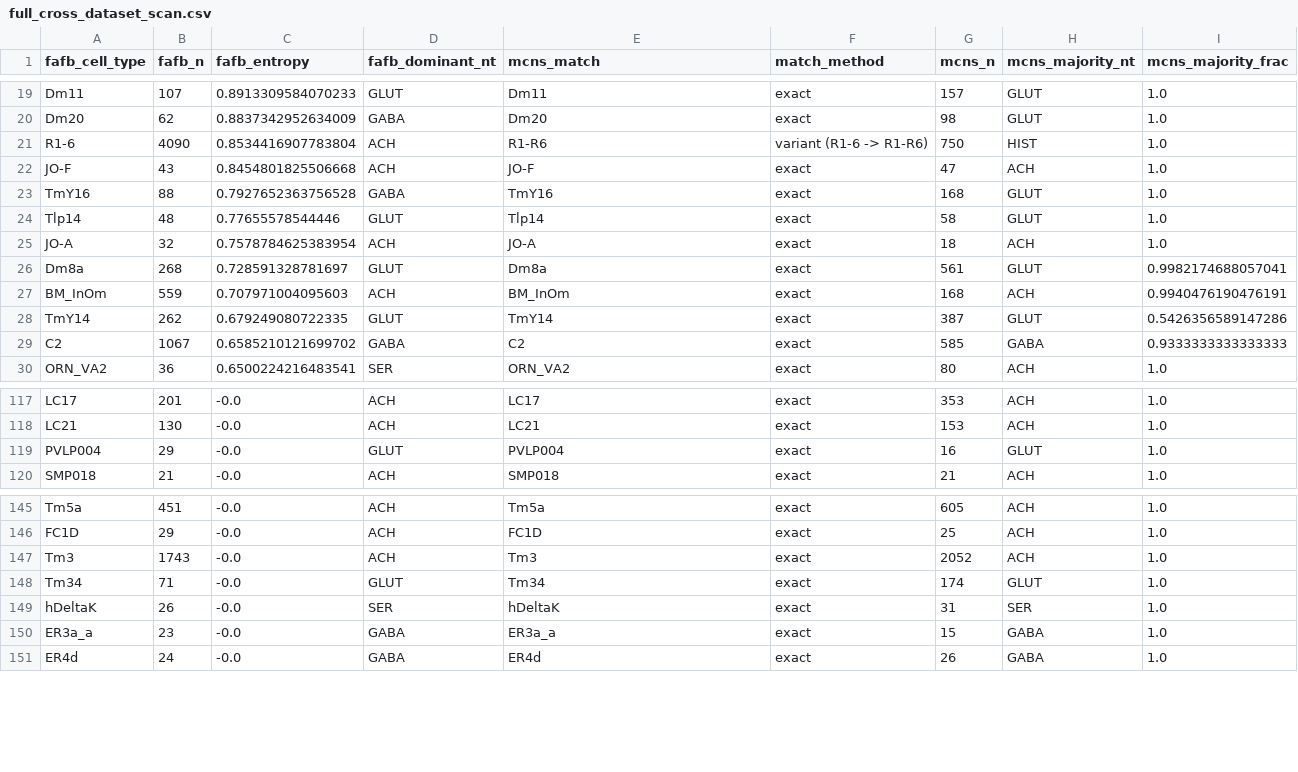
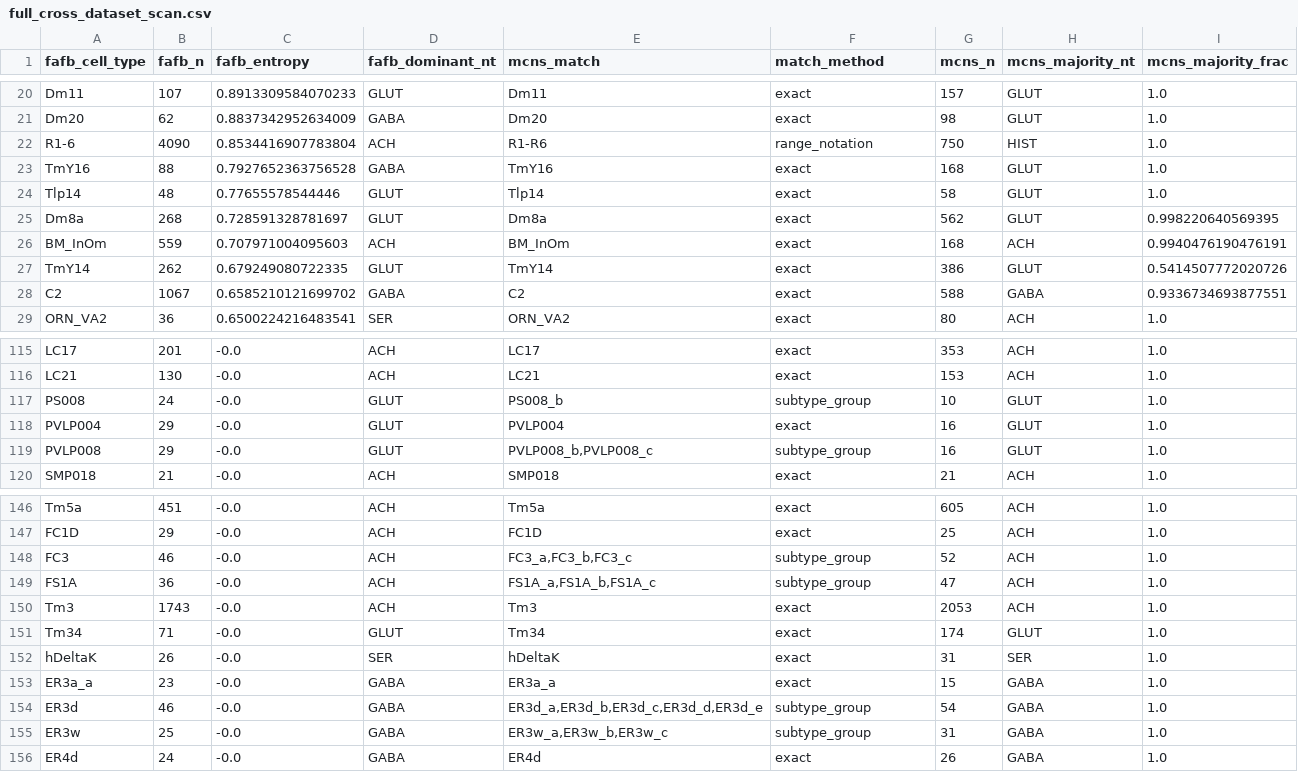
Before and after one commit to jsonljn/flywire-nt-consistency, a CSV file: results/full_cross_dataset_scan.csv, drawn as a sheet; only a part is shown, gaps mark what is left out; the diff covers the shown part only.

```diff
--- a/results/full_cross_dataset_scan.csv
+++ b/results/full_cross_dataset_scan.csv
@@ -20,11 +21,9 @@ Dm11,107,0.8913309584070233,GLUT,Dm11,exact,157,GLUT,1.0
 Dm20,62,0.8837342952634009,GABA,Dm20,exact,98,GLUT,1.0
-R1-6,4090,0.8534416907783804,ACH,R1-R6,variant (R1-6 -> R1-R6),750,HIST,1.0
-JO-F,43,0.8454801825506668,ACH,JO-F,exact,47,ACH,1.0
+R1-6,4090,0.8534416907783804,ACH,R1-R6,range_notation,750,HIST,1.0
 TmY16,88,0.7927652363756528,GABA,TmY16,exact,168,GLUT,1.0
 Tlp14,48,0.77655578544446,GLUT,Tlp14,exact,58,GLUT,1.0
-JO-A,32,0.7578784625383954,ACH,JO-A,exact,18,ACH,1.0
-Dm8a,268,0.728591328781697,GLUT,Dm8a,exact,561,GLUT,0.9982174688057041
+Dm8a,268,0.728591328781697,GLUT,Dm8a,exact,562,GLUT,0.998220640569395
 BM_InOm,559,0.707971004095603,ACH,BM_InOm,exact,168,ACH,0.9940476190476191
-TmY14,262,0.679249080722335,GLUT,TmY14,exact,387,GLUT,0.5426356589147286
-C2,1067,0.6585210121699702,GABA,C2,exact,585,GABA,0.9333333333333333
+TmY14,262,0.679249080722335,GLUT,TmY14,exact,386,GLUT,0.5414507772020726
+C2,1067,0.6585210121699702,GABA,C2,exact,588,GABA,0.9336734693877551
 ORN_VA2,36,0.6500224216483541,SER,ORN_VA2,exact,80,ACH,1.0
@@ -118,3 +116,5 @@ LC17,201,-0.0,ACH,LC17,exact,353,ACH,1.0
 LC21,130,-0.0,ACH,LC21,exact,153,ACH,1.0
+PS008,24,-0.0,GLUT,PS008_b,subtype_group,10,GLUT,1.0
 PVLP004,29,-0.0,GLUT,PVLP004,exact,16,GLUT,1.0
+PVLP008,29,-0.0,GLUT,"PVLP008_b,PVLP008_c",subtype_group,16,GLUT,1.0
 SMP018,21,-0.0,ACH,SMP018,exact,21,ACH,1.0
@@ -146,3 +147,5 @@ Tm5a,451,-0.0,ACH,Tm5a,exact,605,ACH,1.0
 FC1D,29,-0.0,ACH,FC1D,exact,25,ACH,1.0
-Tm3,1743,-0.0,ACH,Tm3,exact,2052,ACH,1.0
+FC3,46,-0.0,ACH,"FC3_a,FC3_b,FC3_c",subtype_group,52,ACH,1.0
+FS1A,36,-0.0,ACH,"FS1A_a,FS1A_b,FS1A_c",subtype_group,47,ACH,1.0
+Tm3,1743,-0.0,ACH,Tm3,exact,2053,ACH,1.0
 Tm34,71,-0.0,GLUT,Tm34,exact,174,GLUT,1.0
@@ -150,2 +153,4 @@ hDeltaK,26,-0.0,SER,hDeltaK,exact,31,SER,1.0
 ER3a_a,23,-0.0,GABA,ER3a_a,exact,15,GABA,1.0
+ER3d,46,-0.0,GABA,"ER3d_a,ER3d_b,ER3d_c,ER3d_d,ER3d_e",subtype_group,54,GABA,1.0
+ER3w,25,-0.0,GABA,"ER3w_a,ER3w_b,ER3w_c",subtype_group,31,GABA,1.0
 ER4d,24,-0.0,GABA,ER4d,exact,26,GABA,1.0
```
Also changed, not shown: 9 added rows, 1 removed row and 17 edited cells elsewhere in this file, results/entropy_corrected.csv, results/entropy_raw.csv, 19 other files.
